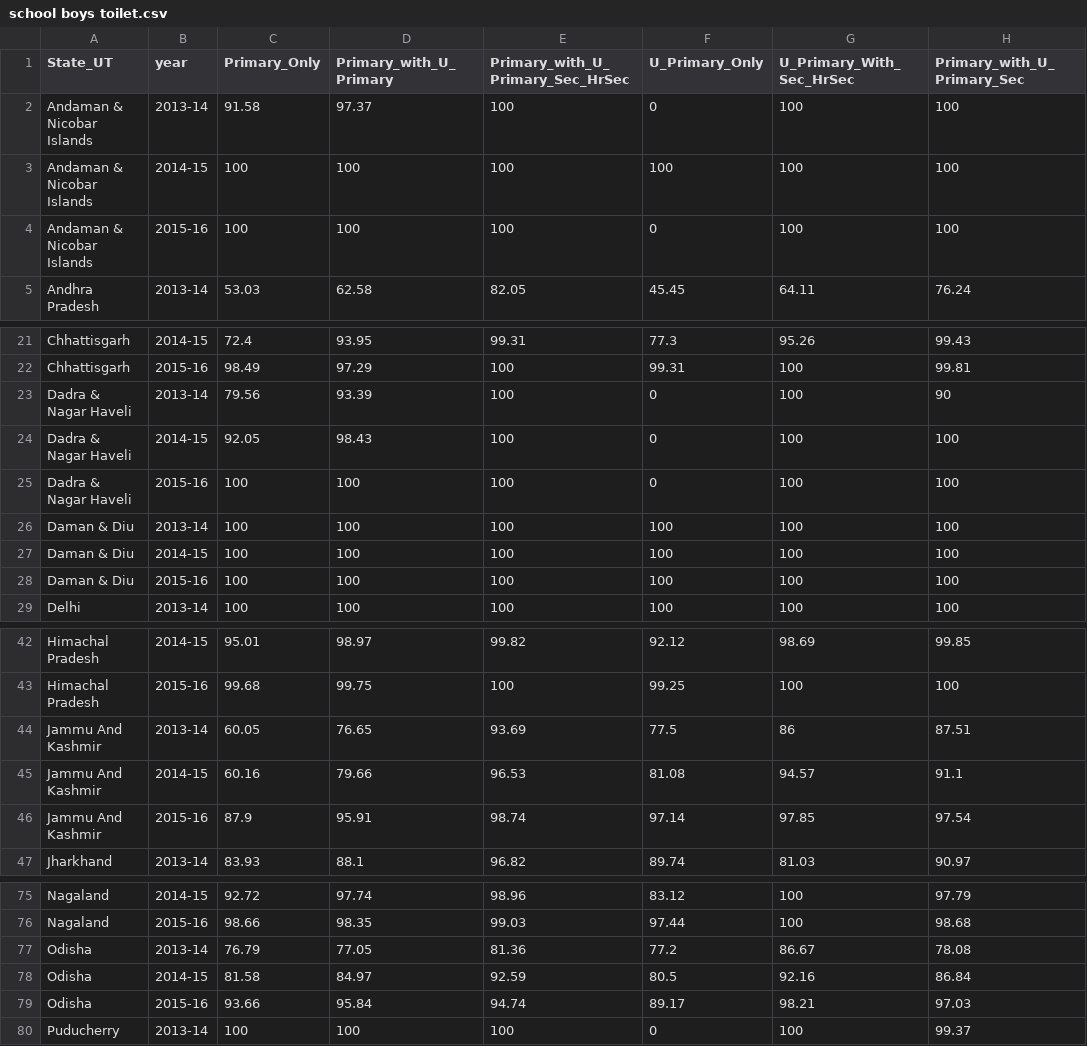
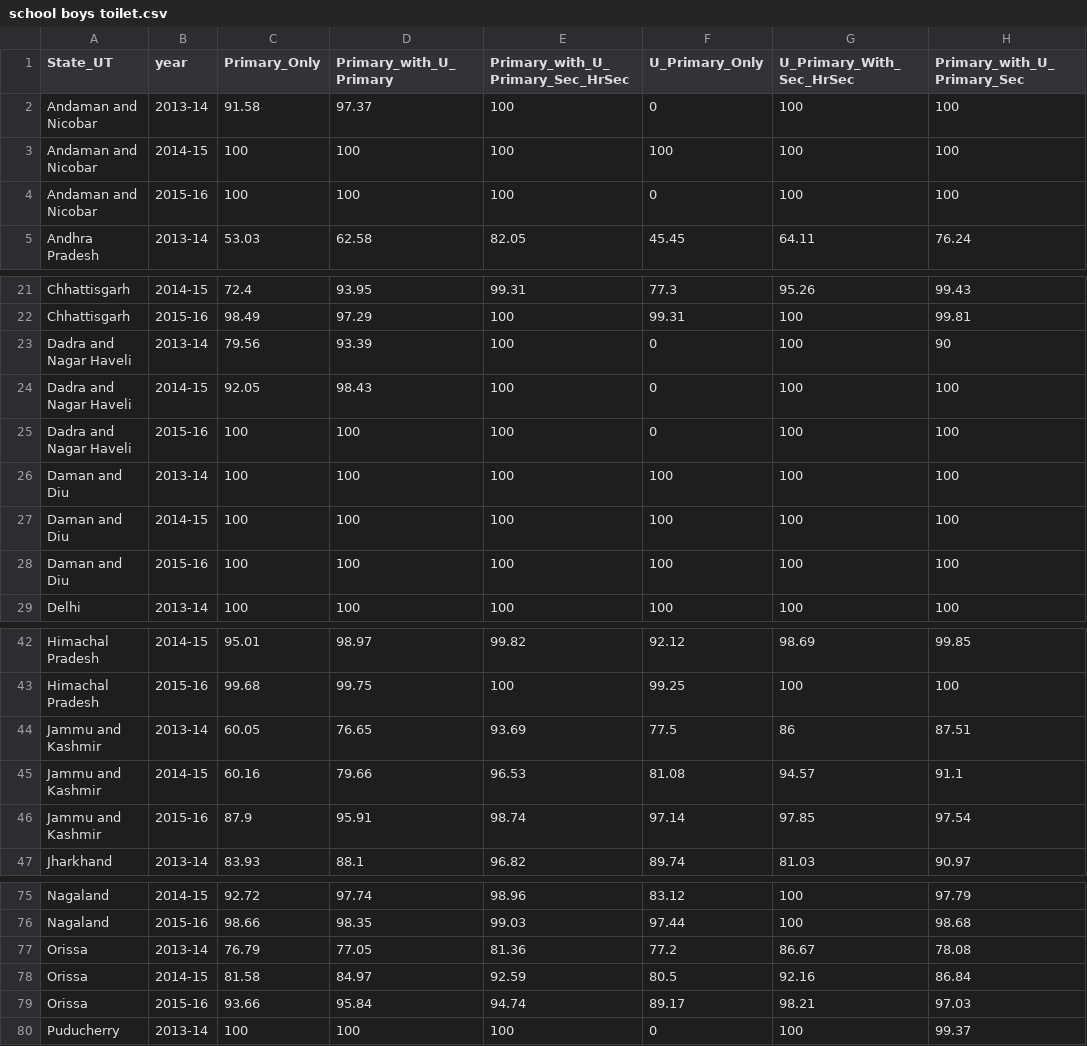
Before and after one commit to ANUBHAVNATANI/Data_Viz, a CSV file: visualization/public/data/school boys toilet.csv, drawn as a sheet; only a part is shown, gaps mark what is left out; the diff covers the shown part only; the diff names each change by its address in the sheet, - before the commit and + after, or states it on an @@ line.

```diff
--- a/visualization/public/data/school boys toilet.csv
+++ b/visualization/public/data/school boys toilet.csv
-A2:A4 (State_UT): Andaman & Nicobar Islands
+A2:A4 (State_UT): Andaman and Nicobar
-A23:A25 (State_UT): Dadra & Nagar Haveli
+A23:A25 (State_UT): Dadra and Nagar Haveli
-A26:A28 (State_UT): Daman & Diu
+A26:A28 (State_UT): Daman and Diu
-A44:A46 (State_UT): Jammu And Kashmir
+A44:A46 (State_UT): Jammu and Kashmir
-A77:A79 (State_UT): Odisha
+A77:A79 (State_UT): Orissa
```
Also changed, not shown: 3 edited cells elsewhere in this file, visualization/public/data/drop_out_rate.csv, visualization/public/data/school computer.csv, 29 other files.
